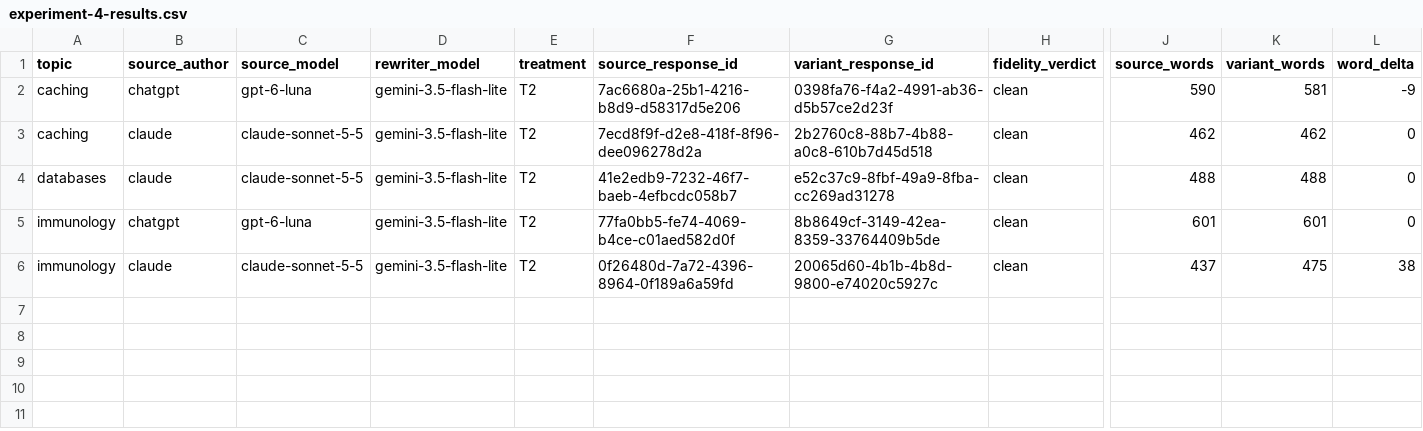
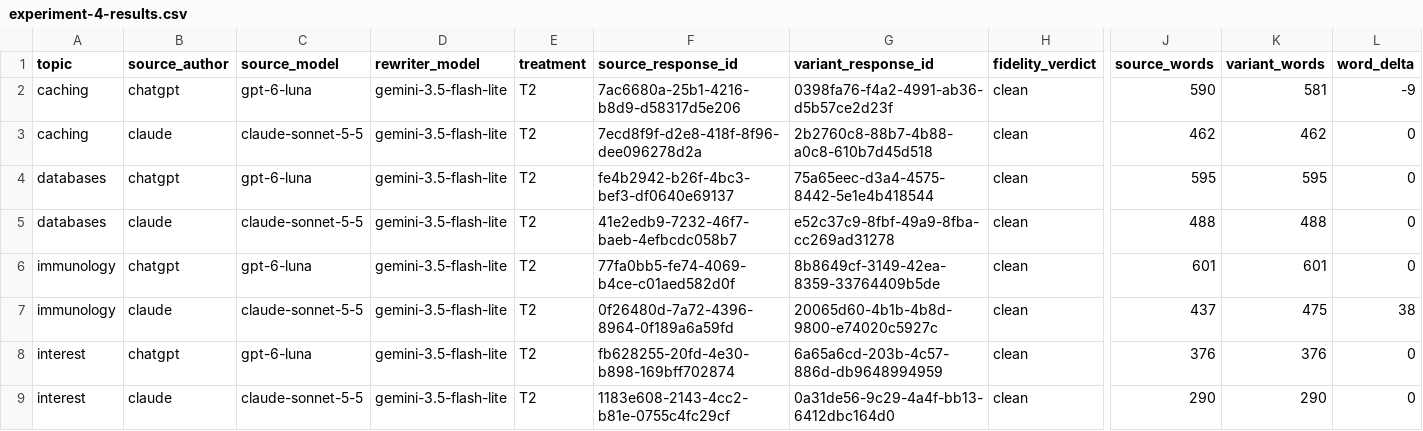
Before and after one commit to A-Piyas-04/claude-chatgpt-explanation-lab, a CSV file: research-results-2026-10-26/experiment-4-results.csv, drawn as a sheet; only a part is shown, gaps mark what is left out; rows hold the shown columns only; the diff names each change by its address in the sheet, - before the commit and + after, or states it on an @@ line.

```diff
--- a/research-results-2026-10-26/experiment-4-results.csv
+++ b/research-results-2026-10-26/experiment-4-results.csv
+row 4: databases | chatgpt | gpt-6-luna | gemini-3.5-flash-lite | T2 | fe4b2942-b26f-4bc3-bef3-df0640e69137 | 75a65eec-d3a4-4575-8442-5e1e4b418544 | clean | 595 | 595 | 0
+row 8: interest | chatgpt | gpt-6-luna | gemini-3.5-flash-lite | T2 | fb628255-20fd-4e30-b898-169bff702874 | 6a65a6cd-203b-4c57-886d-db9648994959 | clean | 376 | 376 | 0
+row 9: interest | claude | claude-sonnet-5-5 | gemini-3.5-flash-lite | T2 | 1183e608-2143-4cc2-b81e-0755c4fc29cf | 0a31de56-9c29-4a4f-bb13-6412dbc164d0 | clean | 290 | 290 | 0
```
Also changed, not shown: research-results-2026-10-26/experiment-3-results.csv, 14 other files.
